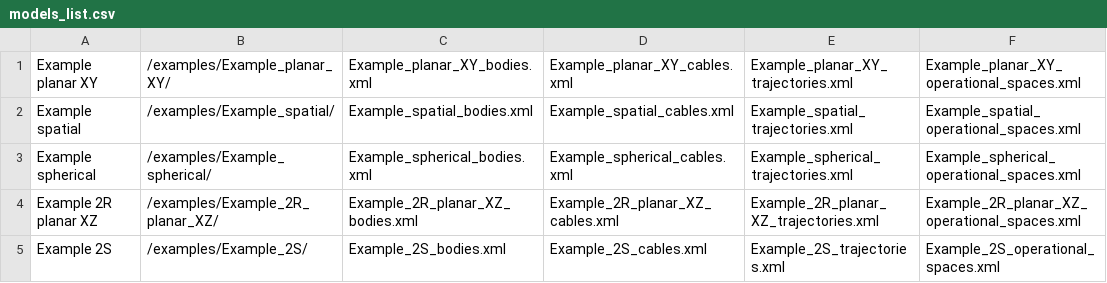
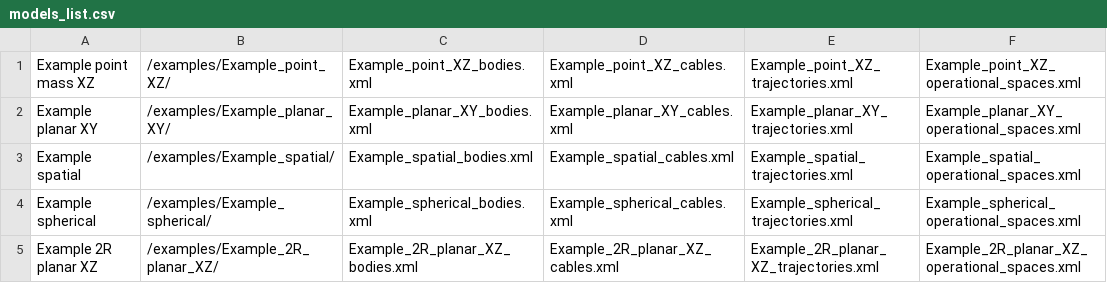
Before and after one commit to darwinlau/CASPR, a CSV file: data/model_config/models/models_list.csv, drawn as a sheet; only a part is shown; the shorter side is filled out with more unchanged rows; the diff names each change by its address in the sheet, - before the commit and + after, or states it on an @@ line.

Commit message:
Added an example XZ planar point mass model

```diff
--- a/data/model_config/models/models_list.csv
+++ b/data/model_config/models/models_list.csv
+row 1: Example point mass XZ | /examples/Example_point_XZ/ | Example_point_XZ_bodies.xml | Example_point_XZ_cables.xml | Example_point_XZ_trajectories.xml | Example_point_XZ_operational_spaces.xml
```
Also changed, not shown: 4 other files.
